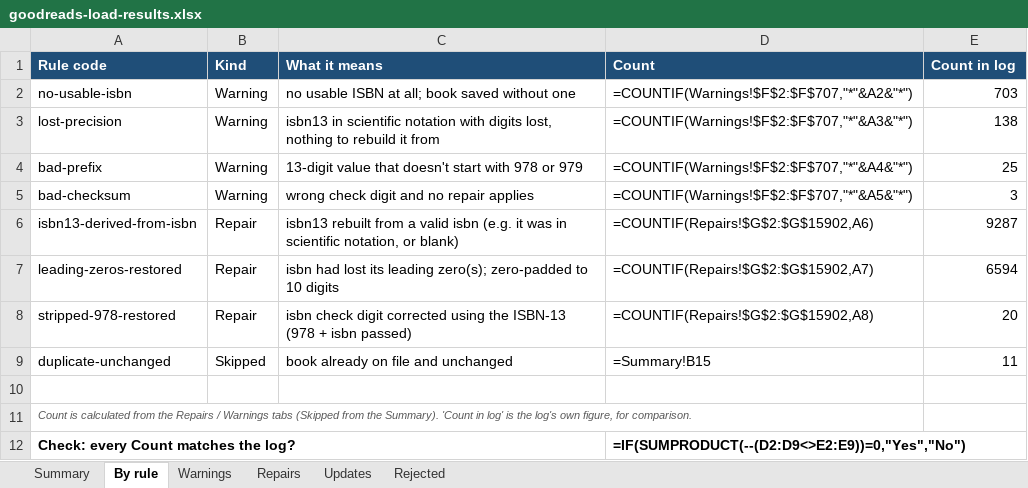
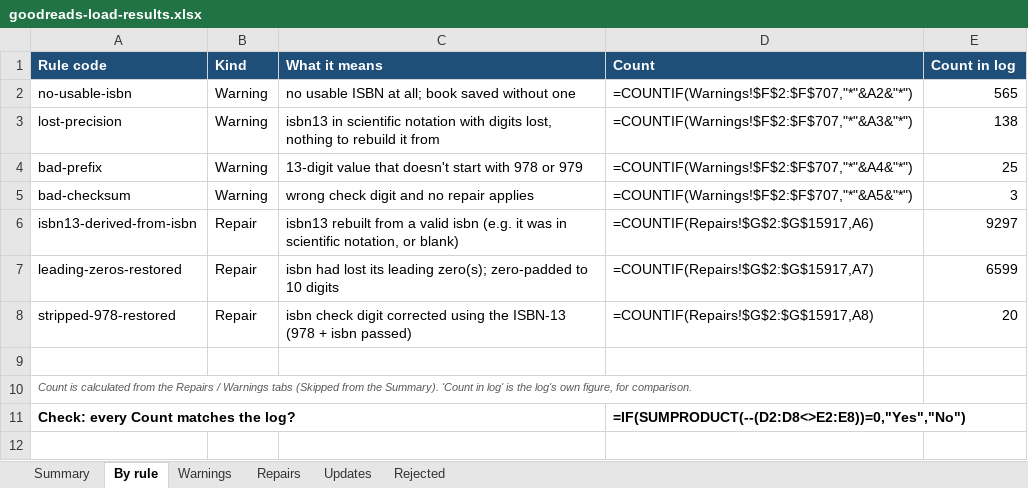
Before and after one commit to ACRuby/language-of-computation-week4-assignment, an Excel workbook: goodreads-load-results.xlsx, sheet By rule, drawn as a sheet; values as stored, in another font and other column widths than the file's, no borders; formulas without a stored value are shown as written; removed rows and columns are numbered as before the commit, all else as after; the diff names each change by its address in the sheet, - before the commit and + after, or states it on an @@ line.

```diff
--- a/goodreads-load-results.xlsx (sheet By rule)
+++ b/goodreads-load-results.xlsx (sheet By rule)
-E2 (Count in log): 703
+E2 (Count in log): 565
-D6 (Count): =COUNTIF(Repairs!$G$2:$G$15902,A6)
+D6 (Count): =COUNTIF(Repairs!$G$2:$G$15917,A6)
-E6 (Count in log): 9287
+E6 (Count in log): 9297
-D7 (Count): =COUNTIF(Repairs!$G$2:$G$15902,A7)
+D7 (Count): =COUNTIF(Repairs!$G$2:$G$15917,A7)
-E7 (Count in log): 6594
+E7 (Count in log): 6599
-D8 (Count): =COUNTIF(Repairs!$G$2:$G$15902,A8)
+D8 (Count): =COUNTIF(Repairs!$G$2:$G$15917,A8)
-row 9: duplicate-unchanged | Skipped | book already on file and unchanged | =Summary!B15 | 11
-D11 (Count): =IF(SUMPRODUCT(--(D2:D9<>E2:E9))=0,"Yes","No")
+D11 (Count): =IF(SUMPRODUCT(--(D2:D8<>E2:E8))=0,"Yes","No")
```
Also changed, not shown: sheet Warnings, sheet Repairs, sheet Updates, sheet Summary, 7 other files.
